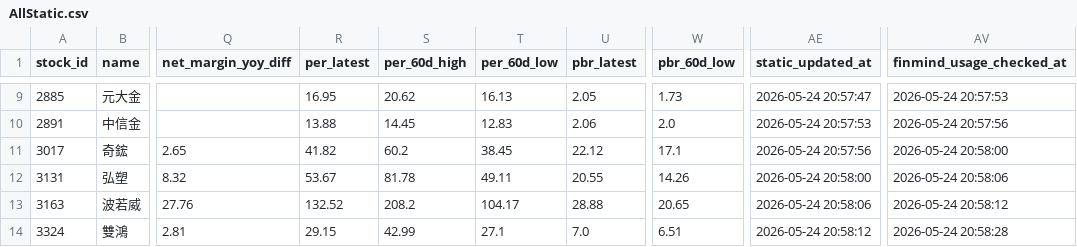
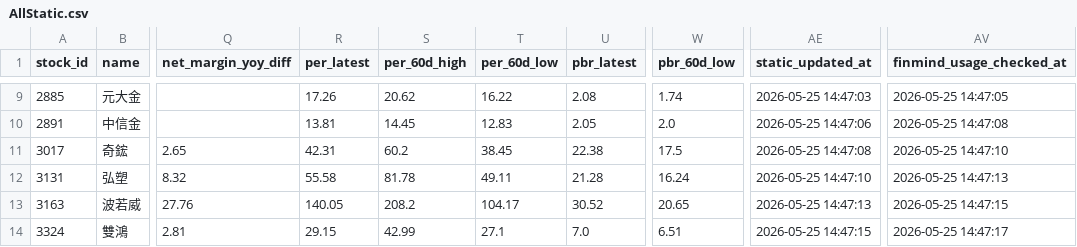
Before and after one commit to ONicole0101/Holding, a CSV file: AllStatic.csv, drawn as a sheet; only a part is shown, gaps mark what is left out; the diff covers the shown part only; the diff names each change by its address in the sheet, - before the commit and + after, or states it on an @@ line.

```diff
--- a/AllStatic.csv
+++ b/AllStatic.csv
-R9 (per_latest): 16.95
+R9 (per_latest): 17.26
-T9 (per_60d_low): 16.13
+T9 (per_60d_low): 16.22
-U9 (pbr_latest): 2.05
+U9 (pbr_latest): 2.08
-W9 (pbr_60d_low): 1.73
+W9 (pbr_60d_low): 1.74
-AE9 (static_updated_at): 2026-05-24 20:57:47
+AE9 (static_updated_at): 2026-05-25 14:47:03
-AV9 (finmind_usage_checked_at): 2026-05-24 20:57:53
+AV9 (finmind_usage_checked_at): 2026-05-25 14:47:05
-R10 (per_latest): 13.88
+R10 (per_latest): 13.81
-U10 (pbr_latest): 2.06
+U10 (pbr_latest): 2.05
-AE10 (static_updated_at): 2026-05-24 20:57:53
+AE10 (static_updated_at): 2026-05-25 14:47:06
-AV10 (finmind_usage_checked_at): 2026-05-24 20:57:56
+AV10 (finmind_usage_checked_at): 2026-05-25 14:47:08
-R11 (per_latest): 41.82
+R11 (per_latest): 42.31
-U11 (pbr_latest): 22.12
+U11 (pbr_latest): 22.38
-W11 (pbr_60d_low): 17.1
+W11 (pbr_60d_low): 17.5
-AE11 (static_updated_at): 2026-05-24 20:57:56
+AE11 (static_updated_at): 2026-05-25 14:47:08
-AV11 (finmind_usage_checked_at): 2026-05-24 20:58:00
+AV11 (finmind_usage_checked_at): 2026-05-25 14:47:10
-R12 (per_latest): 53.67
+R12 (per_latest): 55.58
-U12 (pbr_latest): 20.55
+U12 (pbr_latest): 21.28
-W12 (pbr_60d_low): 14.26
+W12 (pbr_60d_low): 16.24
-AE12 (static_updated_at): 2026-05-24 20:58:00
+AE12 (static_updated_at): 2026-05-25 14:47:10
-AV12 (finmind_usage_checked_at): 2026-05-24 20:58:06
+AV12 (finmind_usage_checked_at): 2026-05-25 14:47:13
-R13 (per_latest): 132.52
+R13 (per_latest): 140.05
-U13 (pbr_latest): 28.88
+U13 (pbr_latest): 30.52
-AE13 (static_updated_at): 2026-05-24 20:58:06
+AE13 (static_updated_at): 2026-05-25 14:47:13
-AV13 (finmind_usage_checked_at): 2026-05-24 20:58:12
+AV13 (finmind_usage_checked_at): 2026-05-25 14:47:15
-AE14 (static_updated_at): 2026-05-24 20:58:12
+AE14 (static_updated_at): 2026-05-25 14:47:15
-AV14 (finmind_usage_checked_at): 2026-05-24 20:58:28
+AV14 (finmind_usage_checked_at): 2026-05-25 14:47:17
```
Also changed, not shown: 63 edited cells elsewhere in this file.
